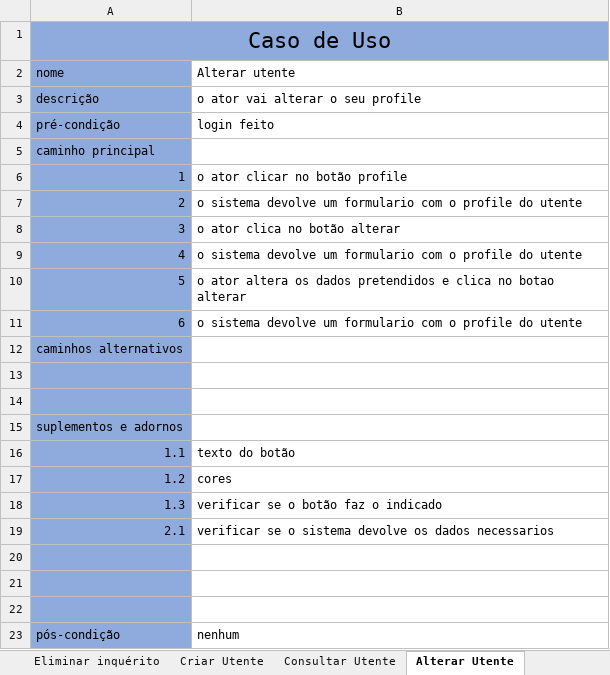
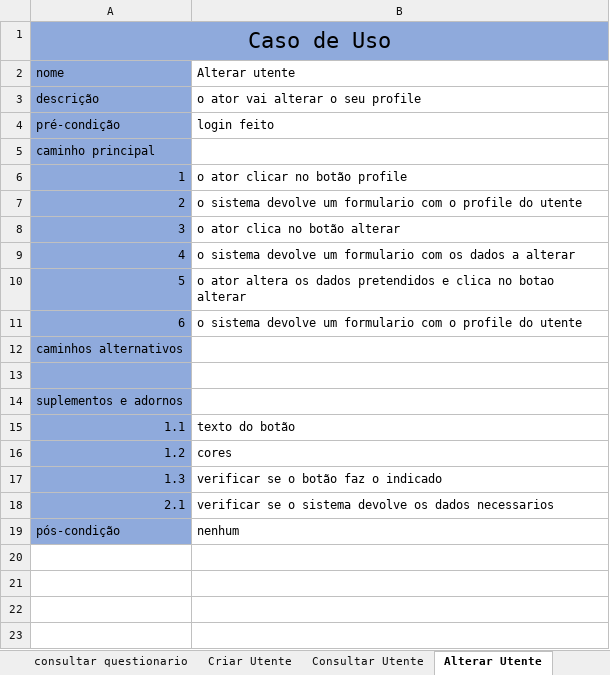
Before and after one commit to Phate339/EngSof2-ProgInter, an Excel workbook: Engenharia de Software/descricao de caso de uso.xlsx, sheet Alterar Utente, drawn as a sheet; values as stored, in another font and other column widths than the file's, no borders; removed rows and columns are numbered as before the commit, all else as after; the diff names each change by its address in the sheet, - before the commit and + after, or states it on an @@ line.

```diff
--- a/Engenharia de Software/descricao de caso de uso.xlsx (sheet Alterar Utente)
+++ b/Engenharia de Software/descricao de caso de uso.xlsx (sheet Alterar Utente)
-B9 (Alterar utente): …formulario com o profile do utente
+B9 (Alterar utente): …formulario com os dados a alterar
-row 12: caminhos alternativos
@@ column A (nome) renumbered in row 12 @@
-row 20: (empty)
-row 21: (empty)
-row 22: (empty)
```
Also changed, not shown: sheet Alterar inquérito, sheet Consultar inquérito, sheet consultar questionario, sheet eliminar questionario, sheet Eliminar inquérito, sheet Eliminar Utente, 4 more sheets, other sheet tabs, 8 other files.
